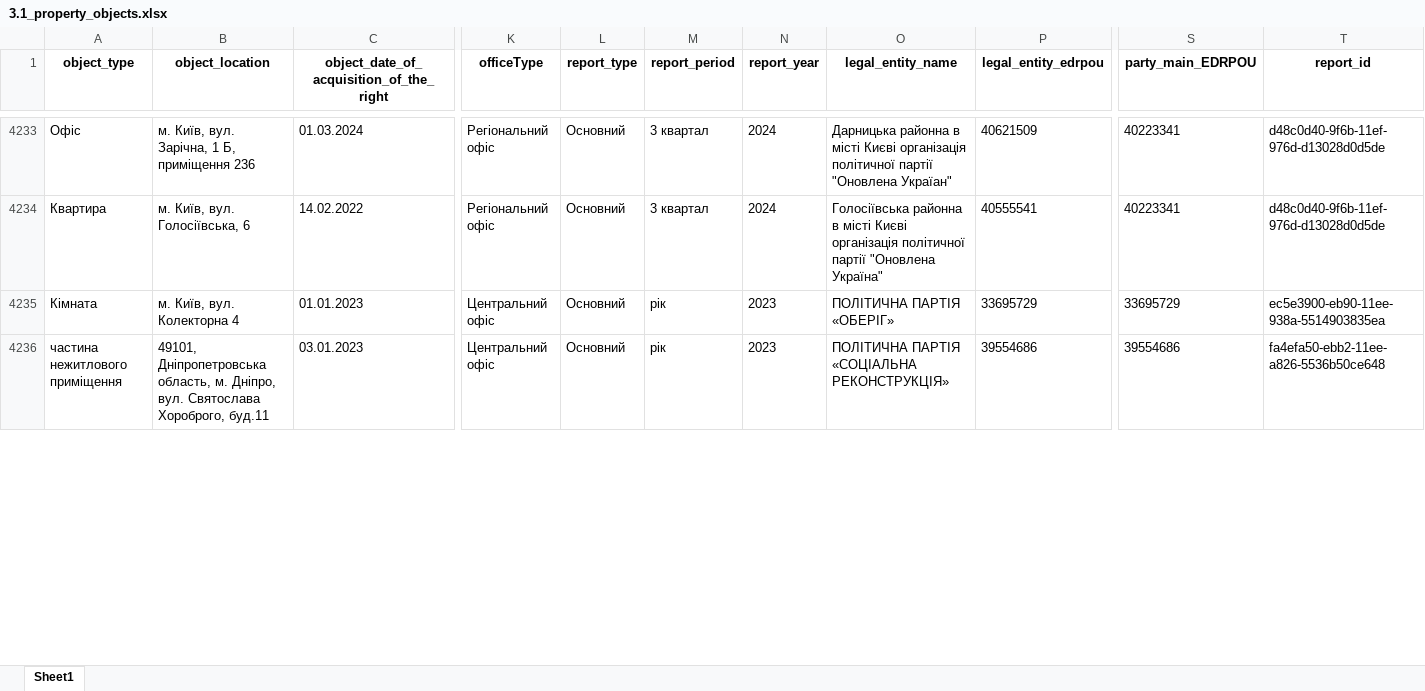
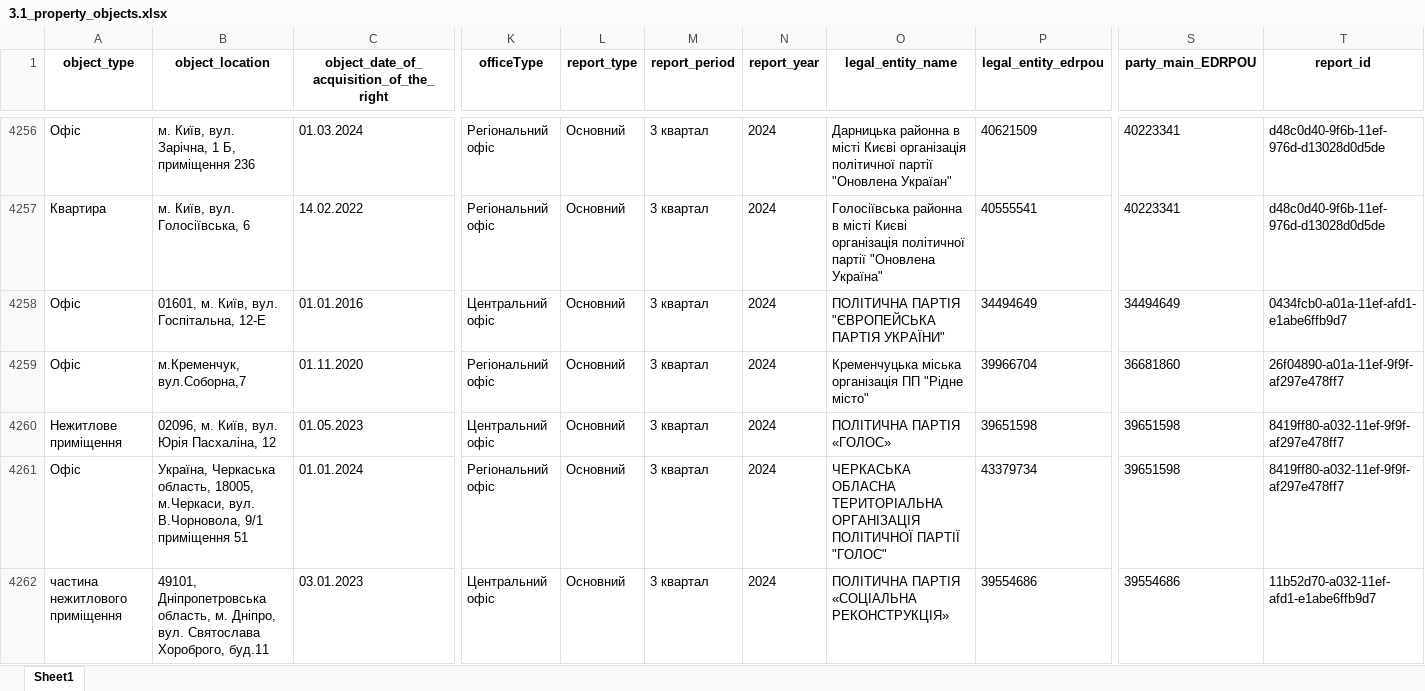
Before and after one commit to texty/politdata_nazk_tables, an Excel workbook: data/excel_tables/3.1_property_objects.xlsx, sheet Sheet1, drawn as a sheet; only a part is shown, gaps mark what is left out; values as stored, in another font and other column widths than the file's, no borders; addresses are those after the commit; rows hold the shown columns only; the diff covers the shown part only; the diff names each change by its address in the sheet, - before the commit and + after, or states it on an @@ line.

```diff
--- a/data/excel_tables/3.1_property_objects.xlsx (sheet Sheet1)
+++ b/data/excel_tables/3.1_property_objects.xlsx (sheet Sheet1)
@@ row 4235 moved to row 2260: Кімната @@
+row 4258: Офіс | 01601, м. Київ, вул. Госпітальна, 12-Е | 01.01.2016 | Центральний офіс | Основний | 3 квартал | 2024 | ПОЛІТИЧНА ПАРТІЯ "ЄВРОПЕЙСЬКА ПАРТІЯ УКРАЇНИ" | 34494649 | 34494649 | 0434fcb0-a01a-11ef-afd1-e1abe6ffb9d7
+row 4259: Офіс | м.Кременчук, вул.Соборна,7 | 01.11.2020 | Регіональний офіс | Основний | 3 квартал | 2024 | Кременчуцька міська організація ПП "Рідне місто" | 39966704 | 36681860 | 26f04890-a01a-11ef-9f9f-af297e478ff7
+row 4260: Нежитлове приміщення | 02096, м. Київ, вул. Юрія Пасхаліна, 12 | 01.05.2023 | Центральний офіс | Основний | 3 квартал | 2024 | ПОЛІТИЧНА ПАРТІЯ «ГОЛОС» | 39651598 | 39651598 | 8419ff80-a032-11ef-9f9f-af297e478ff7
+row 4261: Офіс | Україна, Черкаська область, 18005, м.Черкаси, вул. В.Чорновола, 9/1 приміщення 51 | 01.01.2024 | Регіональний офіс | Основний | 3 квартал | 2024 | ЧЕРКАСЬКА ОБЛАСНА ТЕРИТОРІАЛЬНА ОРГАНІЗАЦІЯ ПОЛІТИЧНОЇ ПАРТІЇ "ГОЛОС" | 43379734 | 39651598 | 8419ff80-a032-11ef-9f9f-af297e478ff7
-M4262 (report_period): рік
+M4262 (report_period): 3 квартал
-N4262 (report_year): 2023
+N4262 (report_year): 2024
-T4262 (report_id): fa4efa50-ebb2-11ee-a826-5536b50ce648
+T4262 (report_id): 11b52d70-a032-11ef-afd1-e1abe6ffb9d7
```
Also changed, not shown: 31 added rows, 12 moved rows and 145 edited cells elsewhere in this sheet, data/excel_tables/0_reports_per_period_per_party.xlsx, data/excel_tables/3.5_intangible_assets.xlsx, 18 other files.
